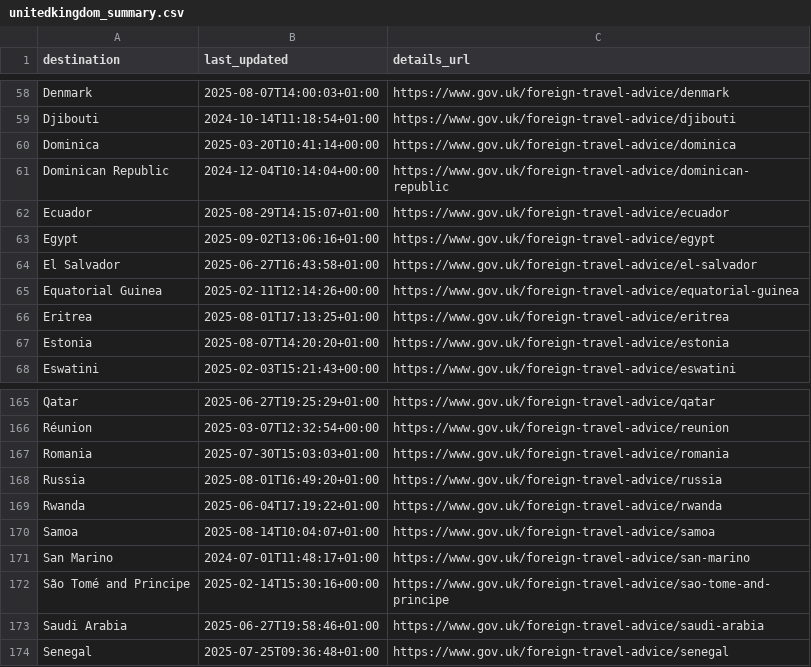
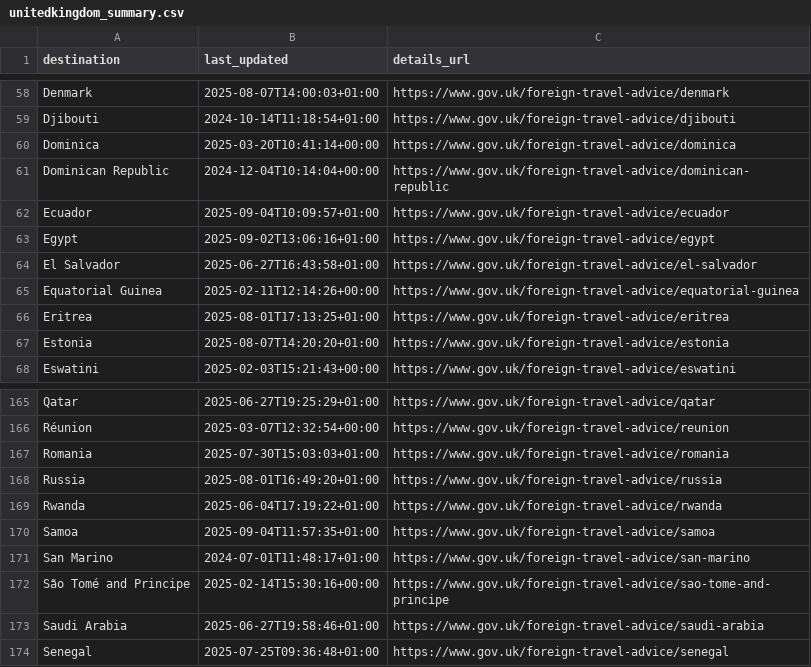
Before and after one commit to marcolussetti/travel-advisories, a CSV file: unitedkingdom_summary.csv, drawn as a sheet; only a part is shown, gaps mark what is left out.

```diff
--- a/unitedkingdom_summary.csv
+++ b/unitedkingdom_summary.csv
@@ -61,3 +61,3 @@ Dominica,2025-03-20T10:41:14+00:00,https://www.gov.uk/foreign-travel-advice/domi
 Dominican Republic,2024-12-04T10:14:04+00:00,https://www.gov.uk/foreign-travel-advice/dominican-republic
-Ecuador,2025-08-29T14:15:07+01:00,https://www.gov.uk/foreign-travel-advice/ecuador
+Ecuador,2025-09-04T10:09:57+01:00,https://www.gov.uk/foreign-travel-advice/ecuador
 Egypt,2025-09-02T13:06:16+01:00,https://www.gov.uk/foreign-travel-advice/egypt
@@ -169,3 +169,3 @@ Russia,2025-08-01T16:49:20+01:00,https://www.gov.uk/foreign-travel-advice/russia
 Rwanda,2025-06-04T17:19:22+01:00,https://www.gov.uk/foreign-travel-advice/rwanda
-Samoa,2025-08-14T10:04:07+01:00,https://www.gov.uk/foreign-travel-advice/samoa
+Samoa,2025-09-04T11:57:35+01:00,https://www.gov.uk/foreign-travel-advice/samoa
 San Marino,2024-07-01T11:48:17+01:00,https://www.gov.uk/foreign-travel-advice/san-marino
```
Also changed, not shown: 9 other files.
